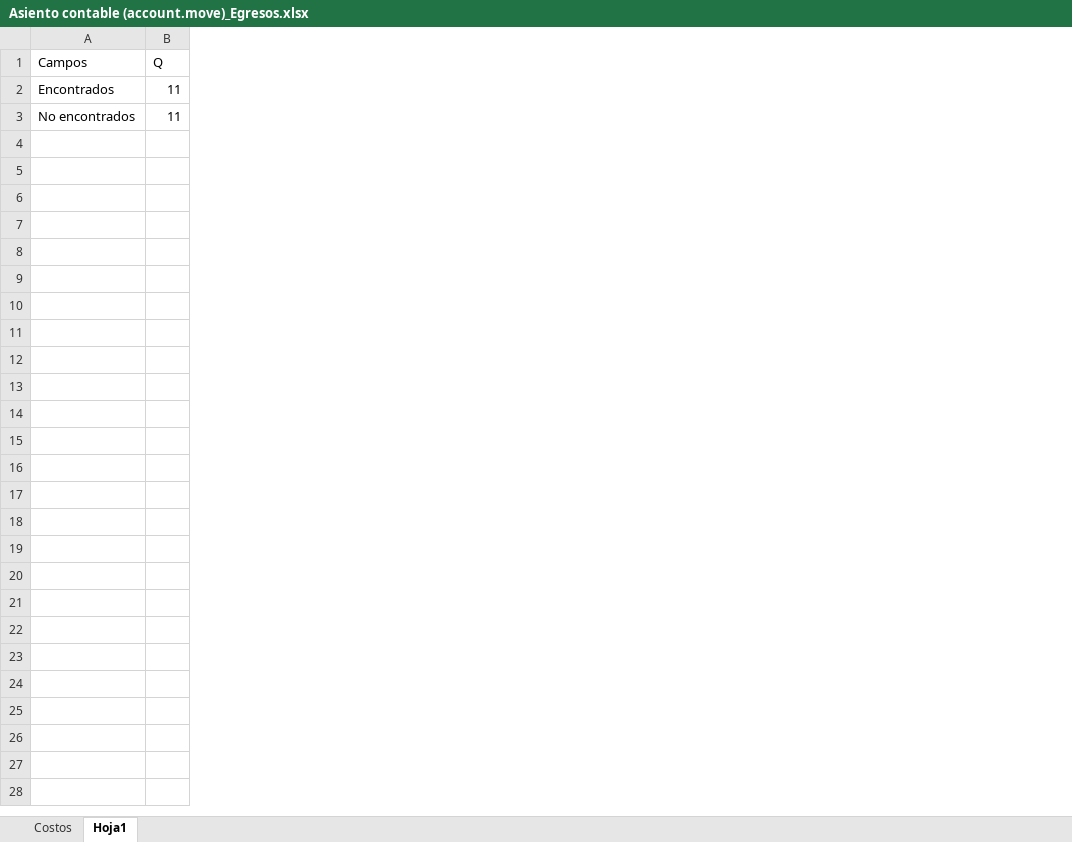
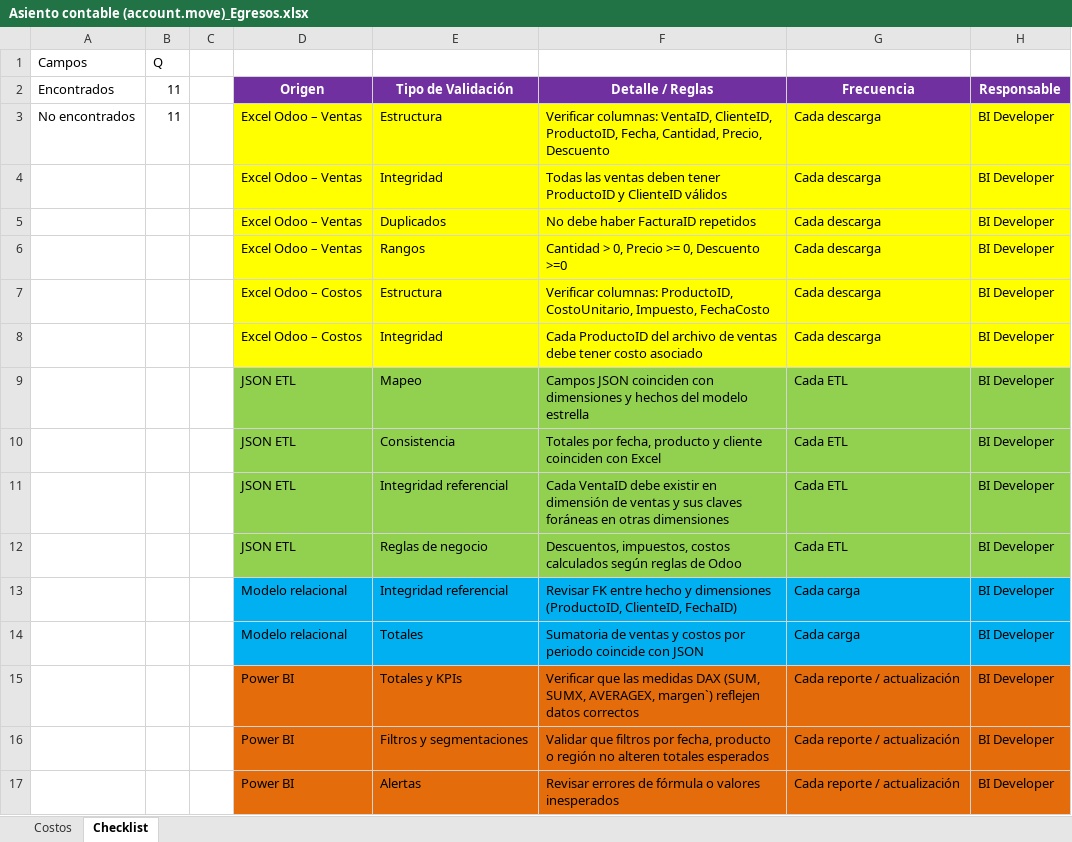
Before and after one commit to Johan1ZC/vaope-bi, an Excel workbook: 4_Validaciones/Informe Ventas y Egresos/Asiento contable (account.move)_Egresos.xlsx, sheet Checklist, drawn as a sheet; values as stored, in another font and other column widths than the file's, no borders; the diff names each change by its address in the sheet, - before the commit and + after, or states it on an @@ line.

```diff
--- a/4_Validaciones/Informe Ventas y Egresos/Asiento contable (account.move)_Egresos.xlsx (sheet Checklist)
+++ b/4_Validaciones/Informe Ventas y Egresos/Asiento contable (account.move)_Egresos.xlsx (sheet Checklist)
-sheet tab: Hoja1
+sheet tab: Checklist
+column C, empty
+column D (Origen), row 3: Excel Odoo – Ventas
+column E (Tipo de Validación), row 3: Estructura
+column F (Detalle / Reglas), row 3: Verificar columnas: VentaID, ClienteID, ProductoID, Fecha, Cantidad, Precio, Descuento
+column G (Frecuencia), row 3: Cada descarga
+column H (Responsable), row 3: BI Developer
+row 4:  |  |  | Excel Odoo – Ventas | Integridad | Todas las ventas deben tener ProductoID y ClienteID válidos | Cada descarga | BI Developer
+row 5:  |  |  | Excel Odoo – Ventas | Duplicados | No debe haber FacturaID repetidos | Cada descarga | BI Developer
+row 6:  |  |  | Excel Odoo – Ventas | Rangos | Cantidad > 0, Precio >= 0, Descuento >=0 | Cada descarga | BI Developer
+row 7:  |  |  | Excel Odoo – Costos | Estructura | Verificar columnas: ProductoID, CostoUnitario, Impuesto, FechaCosto | Cada descarga | BI Developer
+row 8:  |  |  | Excel Odoo – Costos | Integridad | Cada ProductoID del archivo de ventas debe tener costo asociado | Cada descarga | BI Developer
+row 9:  |  |  | JSON ETL | Mapeo | Campos JSON coinciden con dimensiones y hechos del modelo estrella | Cada ETL | BI Developer
+row 10:  |  |  | JSON ETL | Consistencia | Totales por fecha, producto y cliente coinciden con Excel | Cada ETL | BI Developer
+row 11:  |  |  | JSON ETL | Integridad referencial | Cada VentaID debe existir en dimensión de ventas y sus claves foráneas en otras dimensiones | Cada ETL | BI Developer
+row 12:  |  |  | JSON ETL | Reglas de negocio | Descuentos, impuestos, costos calculados según reglas de Odoo | Cada ETL | BI Developer
+row 13:  |  |  | Modelo relacional | Integridad referencial | Revisar FK entre hecho y dimensiones (ProductoID, ClienteID, FechaID) | Cada carga | BI Developer
+row 14:  |  |  | Modelo relacional | Totales | Sumatoria de ventas y costos por periodo coincide con JSON | Cada carga | BI Developer
+row 15:  |  |  | Power BI | Totales y KPIs | Verificar que las medidas DAX (SUM, SUMX, AVERAGEX, margen`) reflejen datos correctos | Cada reporte / actualización | BI Developer
+row 16:  |  |  | Power BI | Filtros y segmentaciones | Validar que filtros por fecha, producto o región no alteren totales esperados | Cada reporte / actualización | BI Developer
+row 17:  |  |  | Power BI | Alertas | Revisar errores de fórmula o valores inesperados | Cada reporte / actualización | BI Developer
```
Also changed, not shown: 1 other file.
